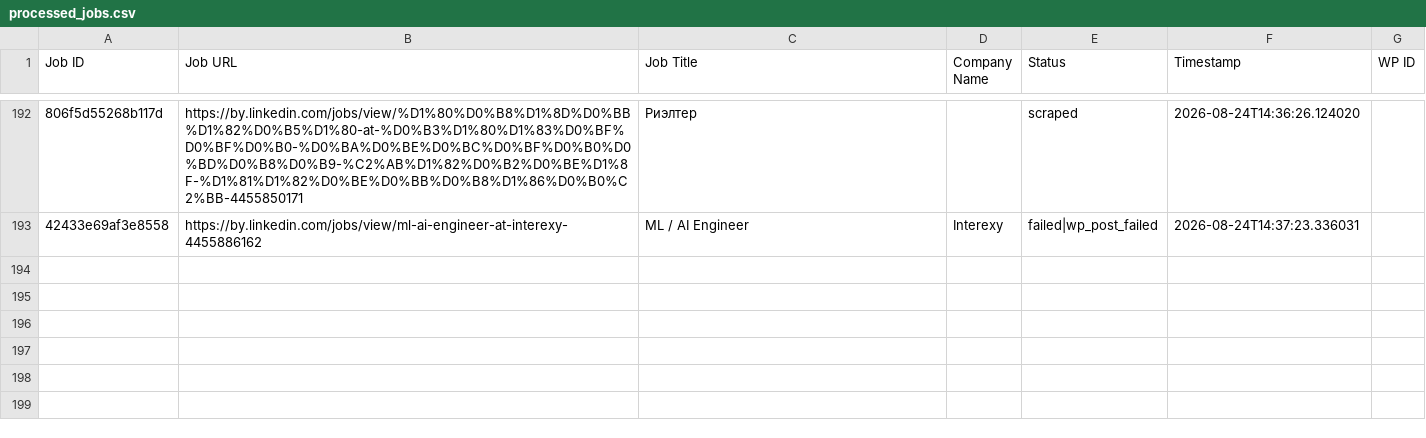
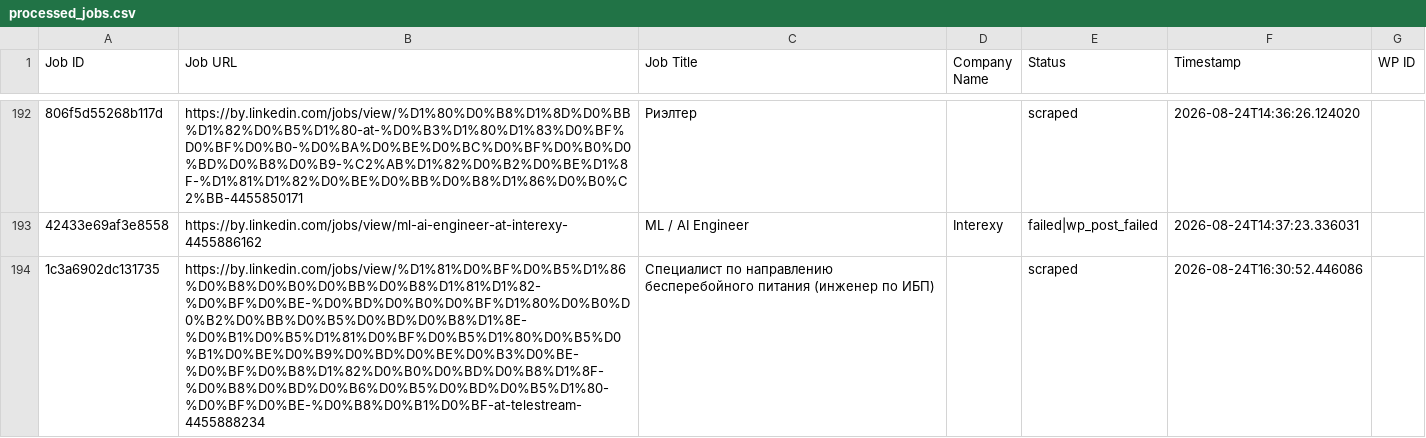
Before and after one commit to mimusdesign/by, a CSV file: processed_jobs.csv, drawn as a sheet; only a part is shown, gaps mark what is left out; the diff names each change by its address in the sheet, - before the commit and + after, or states it on an @@ line.

```diff
--- a/processed_jobs.csv
+++ b/processed_jobs.csv
+row 194: 1c3a6902dc131735 | https://by.linkedin.com/jobs/view/%D1%81%D0%BF%D0%B5%D1%86%D0%B8%D0%B0%D0%BB%D0%B8%D1%81%D1%82-%D0%BF%D0%BE-%D0%BD%D0%B0%D0%BF%D1%80%D0%B0%D0%B2%D0%BB%D0%B5%D0%BD%D0%B8%D1%8E-%D0%B1%D0%B5%D1%81%D0%BF%D0%B5%D1%80%D0%B5%D0%B1%D0%BE%D0%B9%D0%BD%D0%BE%D0%B3%D0%BE-%D0%BF%D0%B8%D1%82%D0%B0%D0%BD%D0%B8%D1%8F-%D0%B8%D0%BD%D0%B6%D0%B5%D0%BD%D0%B5%D1%80-%D0%BF%D0%BE-%D0%B8%D0%B1%D0%BF-at-telestream-4455888234 | Специалист по направлению бесперебойного питания (инженер по ИБП) |  | scraped | 2026-08-24T16:30:52.446086
```
